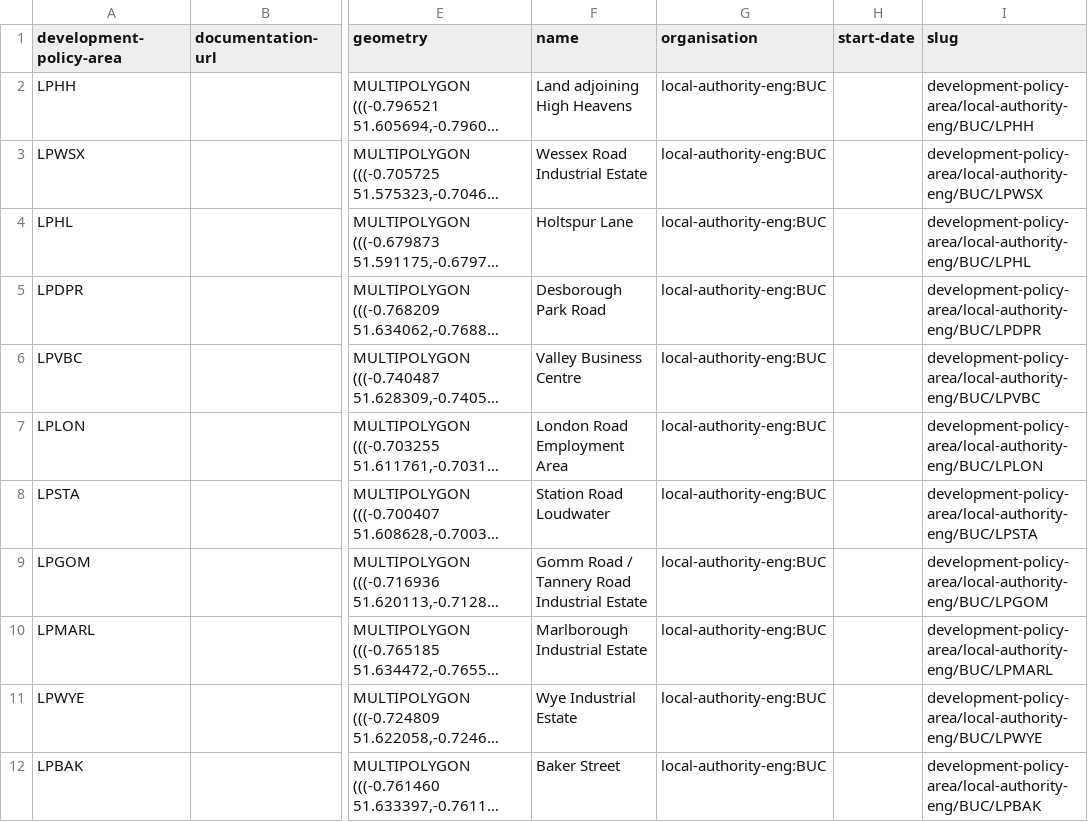
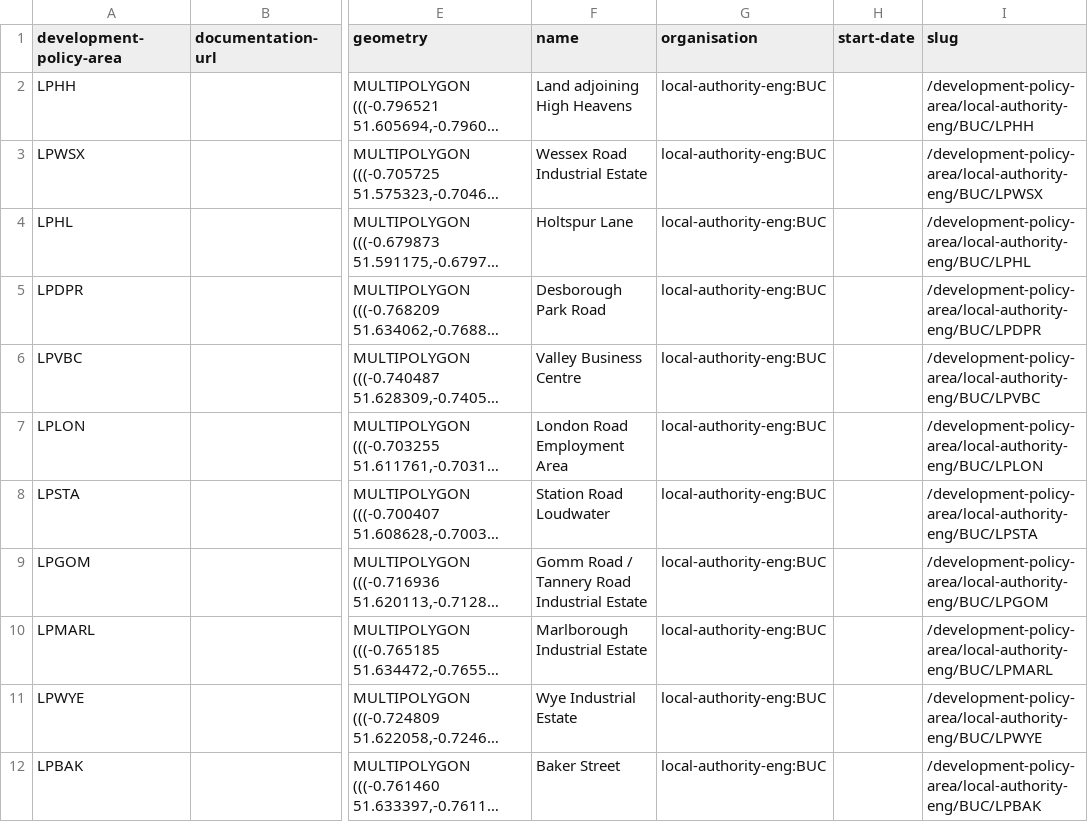
Before and after one commit to digital-land-attic/development-policy-area-collection, a CSV file: transformed/development-policy-area/1b482d0f57d12f6b3d1e77b040cb28bd47cde5768441422260b4aa6d8812be20.csv, drawn as a sheet; only a part is shown, gaps mark what is left out; long unchanged cells end in …; the diff covers the shown part only; the diff names each change by its address in the sheet, - before the commit and + after, or states it on an @@ line.

```diff
--- a/transformed/development-policy-area/1b482d0f57d12f6b3d1e77b040cb28bd47cde5768441422260b4aa6d8812be20.csv
+++ b/transformed/development-policy-area/1b482d0f57d12f6b3d1e77b040cb28bd47cde5768441422260b4aa6d8812be20.csv
-I2 (slug): development-policy-area/local-authority-eng/BUC/LPHH
+I2 (slug): /development-policy-area/local-authority-eng/BUC/LPHH
-I3 (slug): development-policy-area/local-authority-eng/BUC/LPWSX
+I3 (slug): /development-policy-area/local-authority-eng/BUC/LPWSX
-I4 (slug): development-policy-area/local-authority-eng/BUC/LPHL
+I4 (slug): /development-policy-area/local-authority-eng/BUC/LPHL
-I5 (slug): development-policy-area/local-authority-eng/BUC/LPDPR
+I5 (slug): /development-policy-area/local-authority-eng/BUC/LPDPR
-I6 (slug): development-policy-area/local-authority-eng/BUC/LPVBC
+I6 (slug): /development-policy-area/local-authority-eng/BUC/LPVBC
-I7 (slug): development-policy-area/local-authority-eng/BUC/LPLON
+I7 (slug): /development-policy-area/local-authority-eng/BUC/LPLON
-I8 (slug): development-policy-area/local-authority-eng/BUC/LPSTA
+I8 (slug): /development-policy-area/local-authority-eng/BUC/LPSTA
-I9 (slug): development-policy-area/local-authority-eng/BUC/LPGOM
+I9 (slug): /development-policy-area/local-authority-eng/BUC/LPGOM
-I10 (slug): development-policy-area/local-authority-eng/BUC/LPMARL
+I10 (slug): /development-policy-area/local-authority-eng/BUC/LPMARL
-I11 (slug): development-policy-area/local-authority-eng/BUC/LPWYE
+I11 (slug): /development-policy-area/local-authority-eng/BUC/LPWYE
-I12 (slug): development-policy-area/local-authority-eng/BUC/LPBAK
+I12 (slug): /development-policy-area/local-authority-eng/BUC/LPBAK
```
Also changed, not shown: 11 edited cells elsewhere in this file, dataset/development-policy-area.csv, transformed/development-policy-area/440c5c1392fda63f7c274768359741151560c2b696f1a38a3083cc7dca435958.csv, 11 other files.
